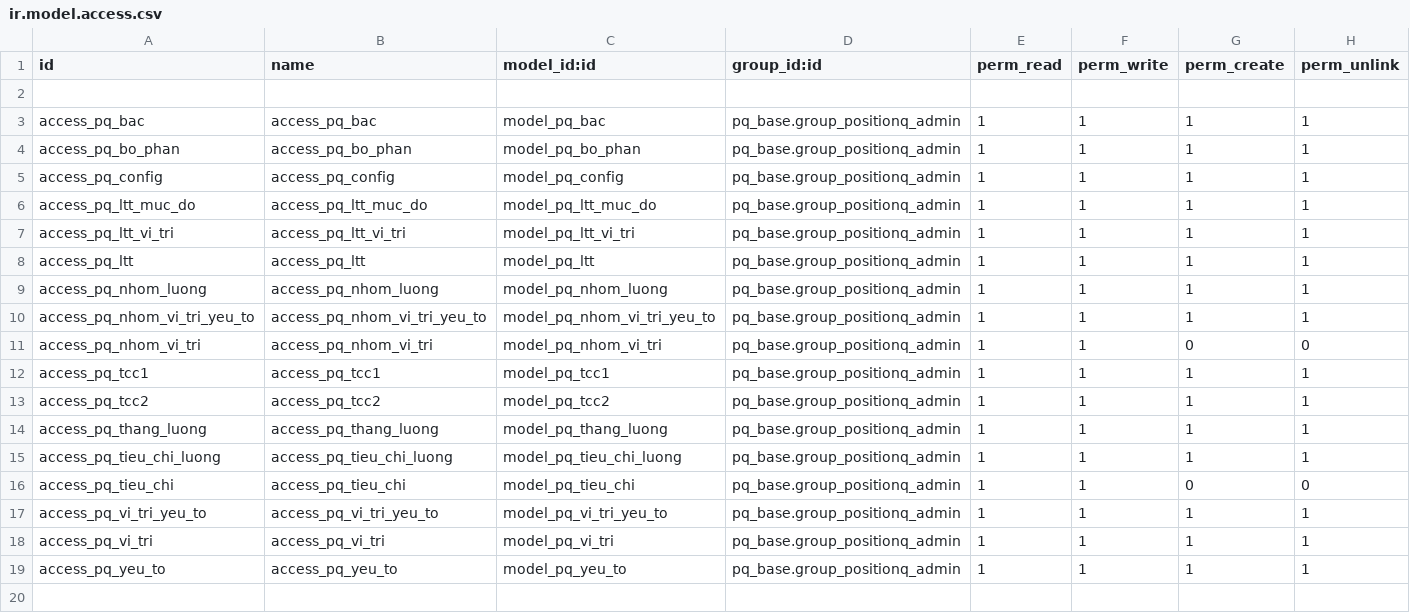
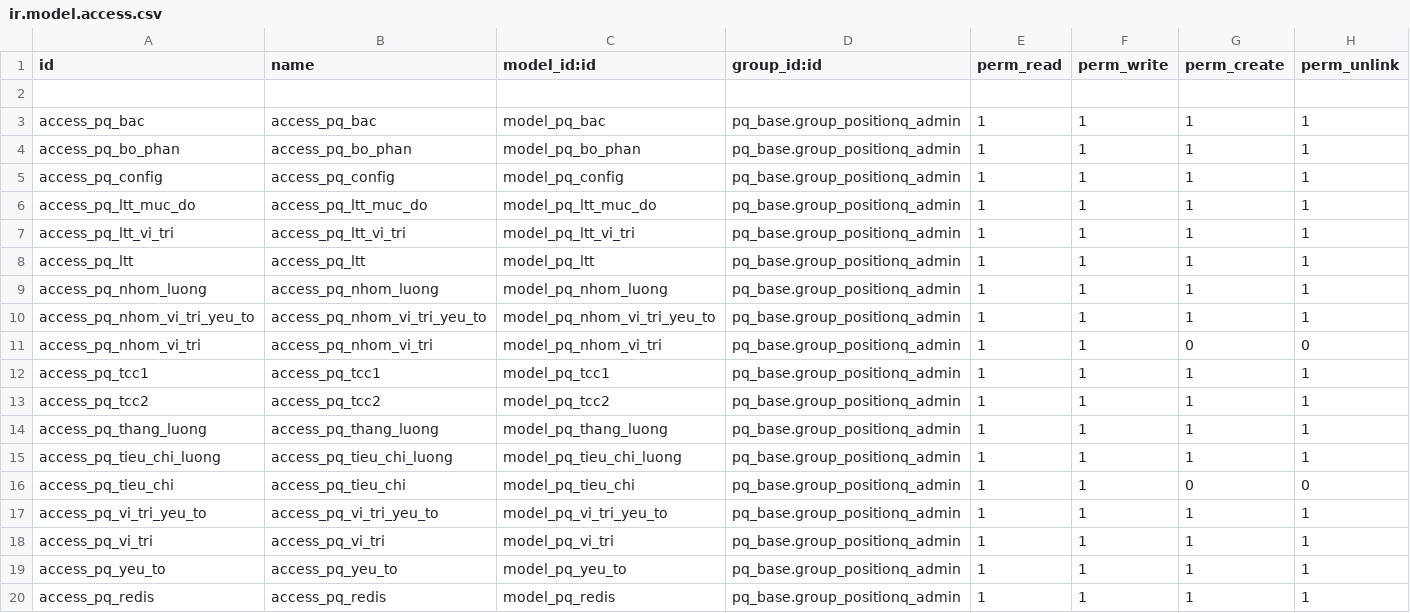
Before and after one commit to henrytao-me/openerp.positionq, a CSV file: addons/positionq/pq_salary/security/ir.model.access.csv, drawn as a sheet.

Commit message:
done redis

```diff
--- a/addons/positionq/pq_salary/security/ir.model.access.csv
+++ b/addons/positionq/pq_salary/security/ir.model.access.csv
@@ -19 +19,2 @@
 "access_pq_yeu_to","access_pq_yeu_to","model_pq_yeu_to","pq_base.group_positionq_admin",1,1,1,1
+"access_pq_redis","access_pq_redis","model_pq_redis","pq_base.group_positionq_admin",1,1,1,1
```
Also changed, not shown: 34 other files.
